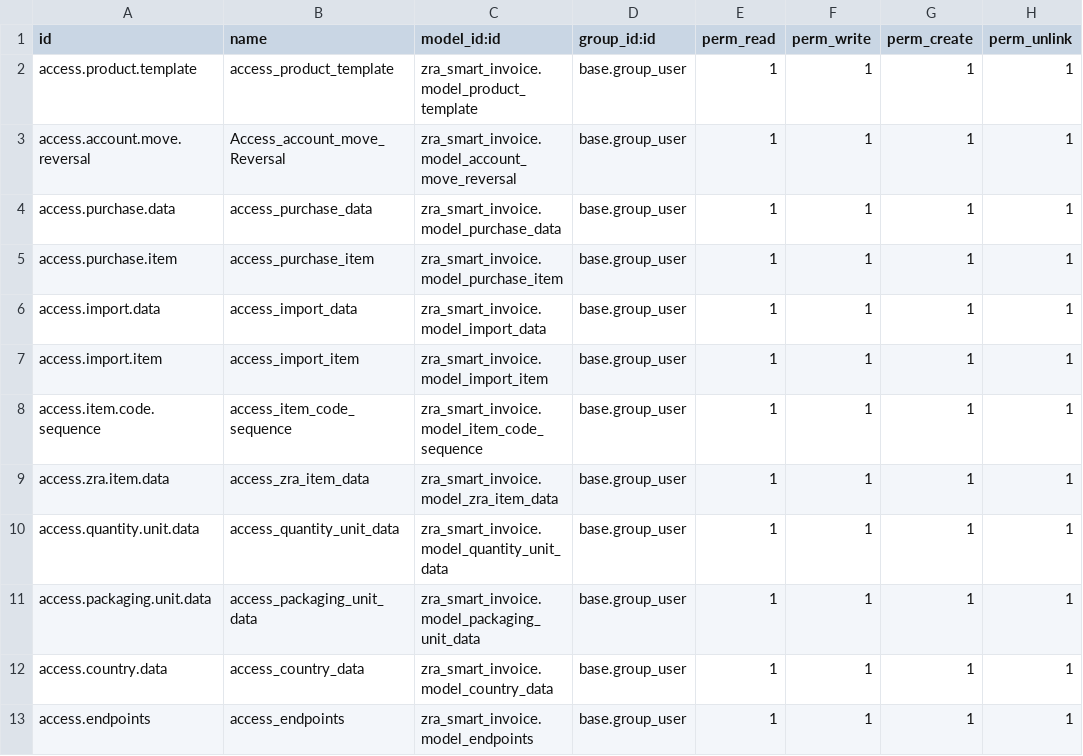
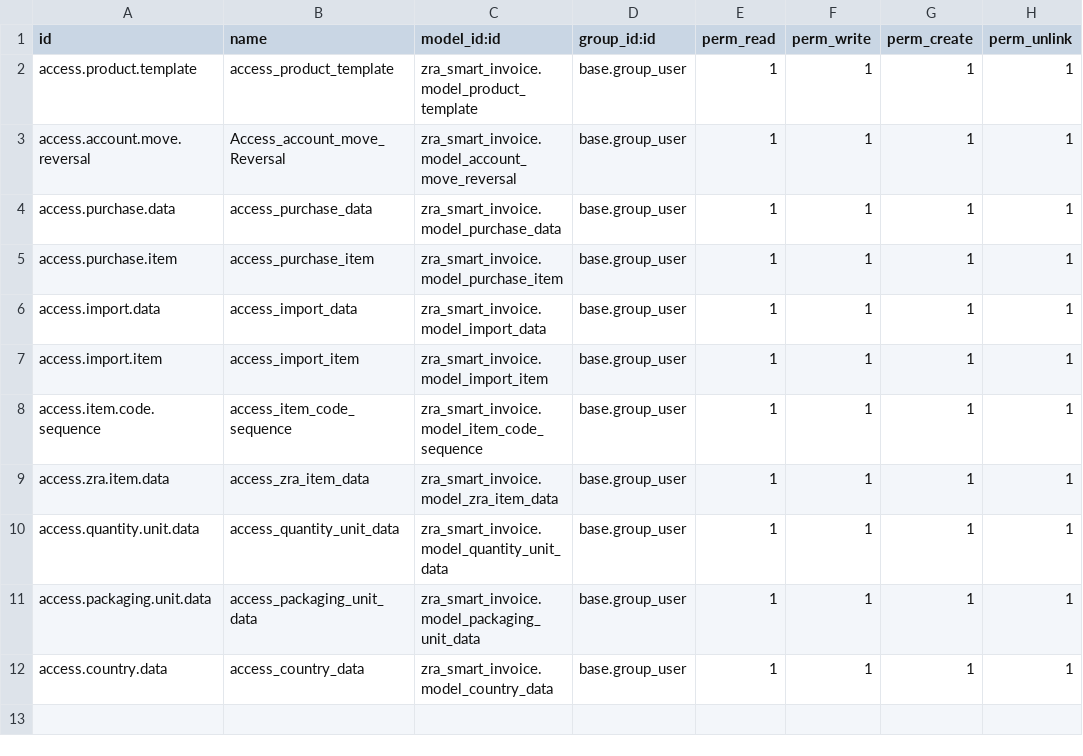
Before and after one commit to ISWE-Solutions/ZRA-Smart-invoice, a CSV file: security/ir.model.access.csv, drawn as a sheet; the diff names each change by its address in the sheet, - before the commit and + after, or states it on an @@ line.

```diff
--- a/security/ir.model.access.csv
+++ b/security/ir.model.access.csv
-row 13: access.endpoints | access_endpoints | zra_smart_invoice.model_endpoints | base.group_user | 1 | 1 | 1 | 1
```
Also changed, not shown: 15 other files.
